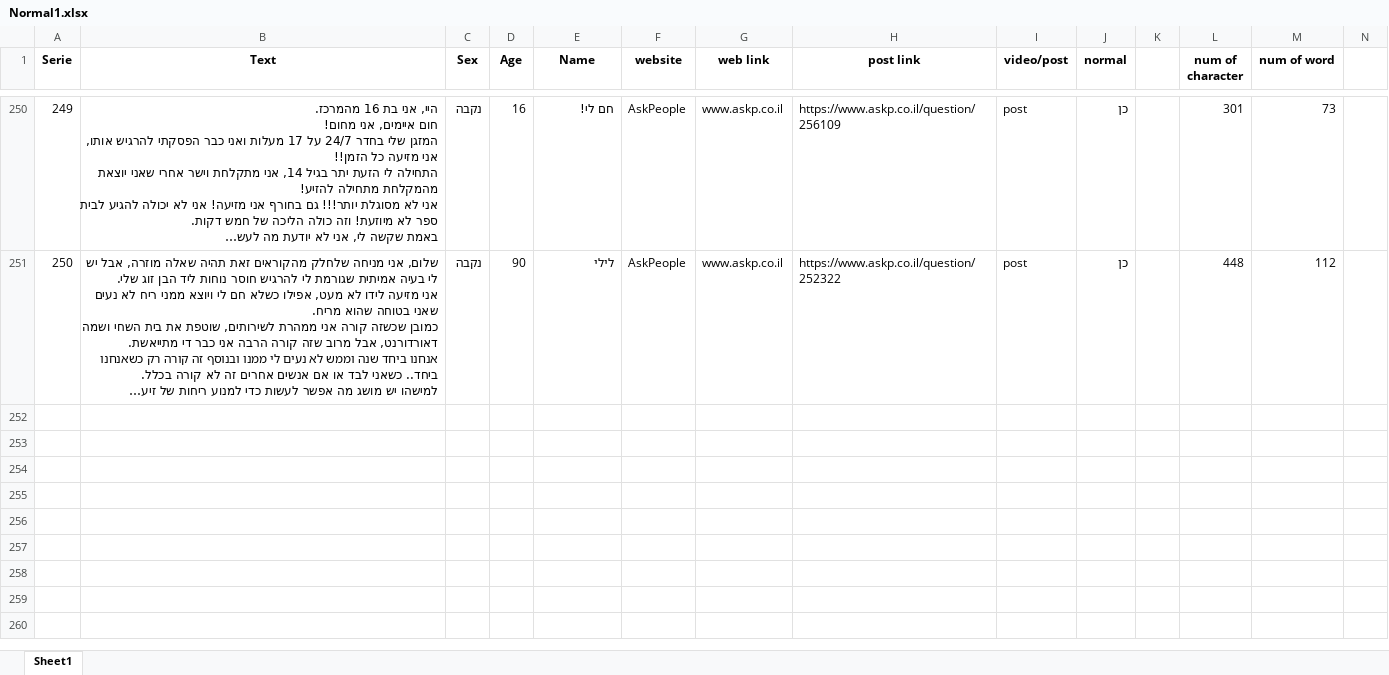
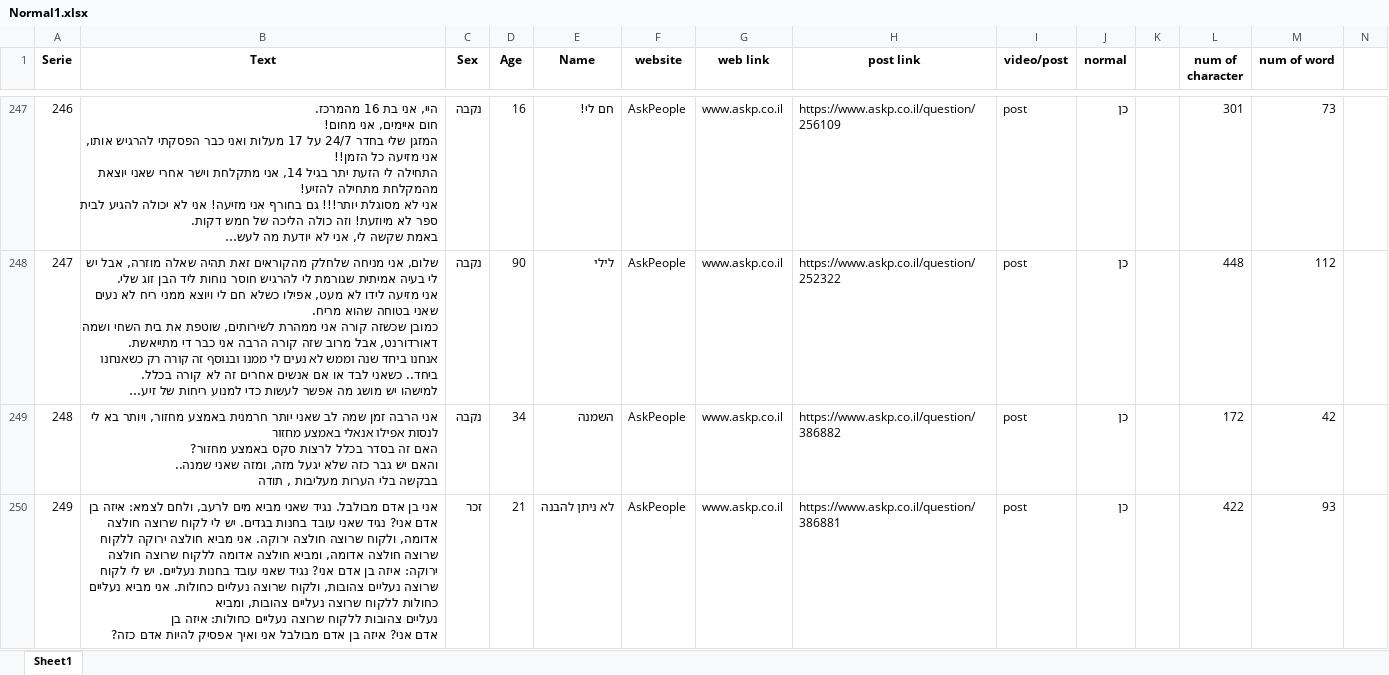
Before and after one commit to GuedaliaMahonAccount/statisticexel, an Excel workbook: Normal1.xlsx, sheet Sheet1, drawn as a sheet; only a part is shown, gaps mark what is left out; long unchanged cells end in …; values as stored, in another font and other column widths than the file's, no borders; rows hold the shown columns only; ↵ is a line break in a cell; the diff covers the shown part only; the diff names each change by its address in the sheet, - before the commit and + after, or states it on an @@ line.

```diff
--- a/Normal1.xlsx (sheet Sheet1)
+++ b/Normal1.xlsx (sheet Sheet1)
@@ column A (Serie) renumbered between rows 103 and 248 @@
+row 249: 248 | אני הרבה זמן שמה לב שאני יותר חרמנית באמצע מחזור, ויותר בא לי לנסות אפילו אנאלי באמצע מחזור ↵ האם זה בסדר בכלל לרצות סקס באמצע מחזור? ↵ והאם יש גבר כזה שלא יגעל מזה, ומזה שאני שמנה.. ↵ בבקשה בלי הערות מעליבות , תודה | נקבה | 34 | השמנה | AskPeople | www.askp.co.il | https://www.askp.co.il/question/386882 | post | כן |  | 172 | 42
+row 250: 249 | אני בן אדם מבולבל. נגיד שאני מביא מים לרעב, ולחם לצמא: איזה בן אדם אני? נגיד שאני עובד בחנות בגדים. יש לי לקוח שרוצה חולצה אדומה, ולקוח שרוצה חולצה ירוקה. אני מביא חולצה ירוקה ללקוח ↵ שרוצה חולצה אדומה, ומביא חולצה אדומה ללקוח שרוצה חולצה ירוקה: איזה בן אדם אני? נגיד שאני עובד בחנות נעליים. יש לי לקוח שרוצה נעליים צהובות, ולקוח שרוצה נעליים כחולות. אני מביא נעליים כחולות ללקוח שרוצה נעליים צהובות, ומביא ↵ נעליים צהובות ללקוח שרוצה נעליים כחולות: איזה בן ↵ אדם אני? איזה בן אדם מבולבל אני ואיך אפסיק להיות אדם כזה? | זכר | 21 | לא ניתן להבנה | AskPeople | www.askp.co.il | https://www.askp.co.il/question/386881 | post | כן |  | 422 | 93
```
Also changed, not shown: 1 added row, 3 removed rows and 2 edited cells elsewhere in this sheet, Normal2.xlsx.
